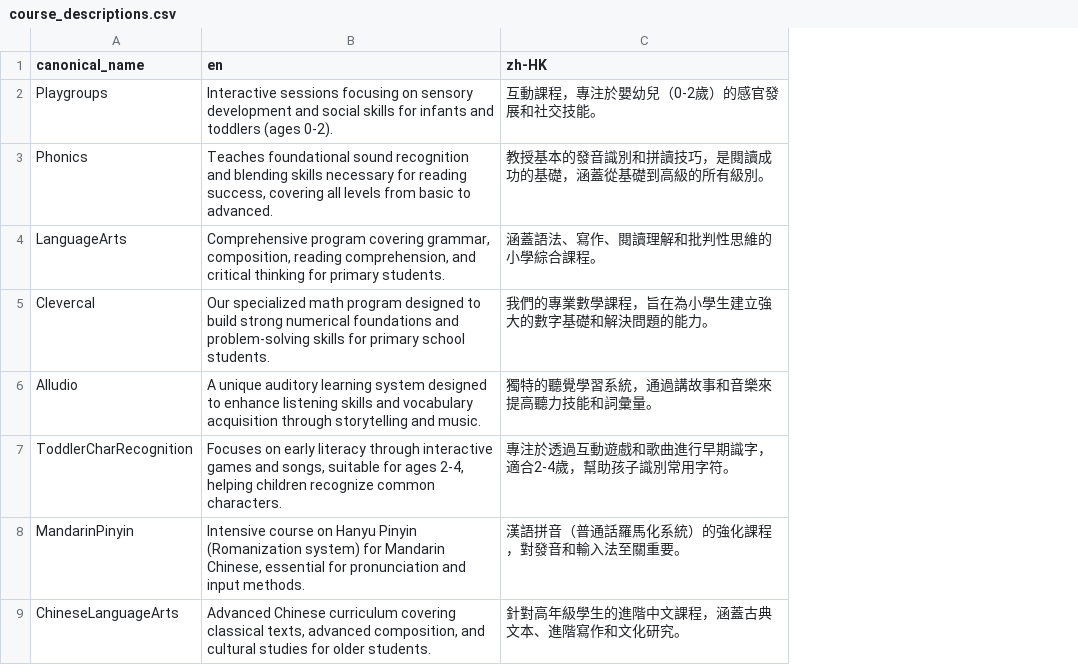
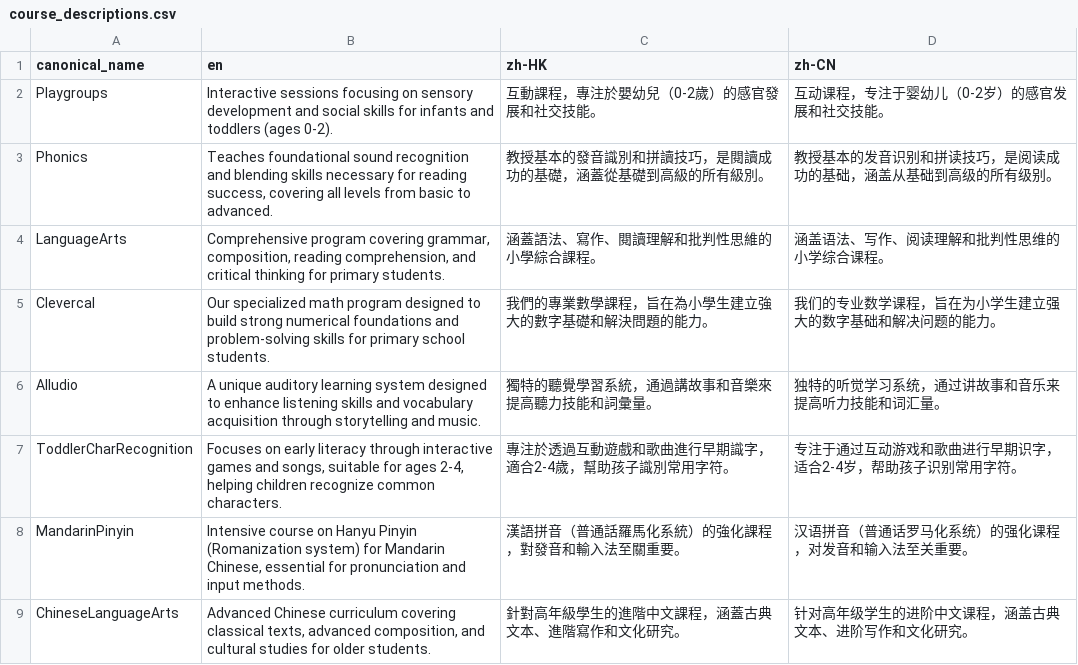
Before and after one commit to spidersocks/unified-backend, a CSV file: dialogflow_app/data/spreadsheets/course_descriptions.csv, drawn as a sheet; only a part is shown; the diff names each change by its address in the sheet, - before the commit and + after, or states it on an @@ line.

Commit message:
Added course comparison feature

```diff
--- a/dialogflow_app/data/spreadsheets/course_descriptions.csv
+++ b/dialogflow_app/data/spreadsheets/course_descriptions.csv
+column D (zh-CN), rows 2-9: 互动课程，专注于婴幼儿（0-2岁）的感官发展和社交技能。 | 教授基本的发音识别和拼读技巧，是阅读成功的基础，涵盖从基础到高级的所有级别。 | 涵盖语法、写作、阅读理解和批判性思维的小学综合课程。 | 我们的专业数学课程，旨在为小学生建立强大的数字基础和解决问题的能力。 | 独特的听觉学习系统，通过讲故事和音乐来提高听力技能和词汇量。 | 专注于通过互动游戏和歌曲进行早期识字，适合2-4岁，帮助孩子识别常用字符。 | 汉语拼音（普通话罗马化系统）的强化课程，对发音和输入法至关重要。 | 针对高年级学生的进阶中文课程，涵盖古典文本、进阶写作和文化研究。
```
Also changed, not shown: 5 other files.
